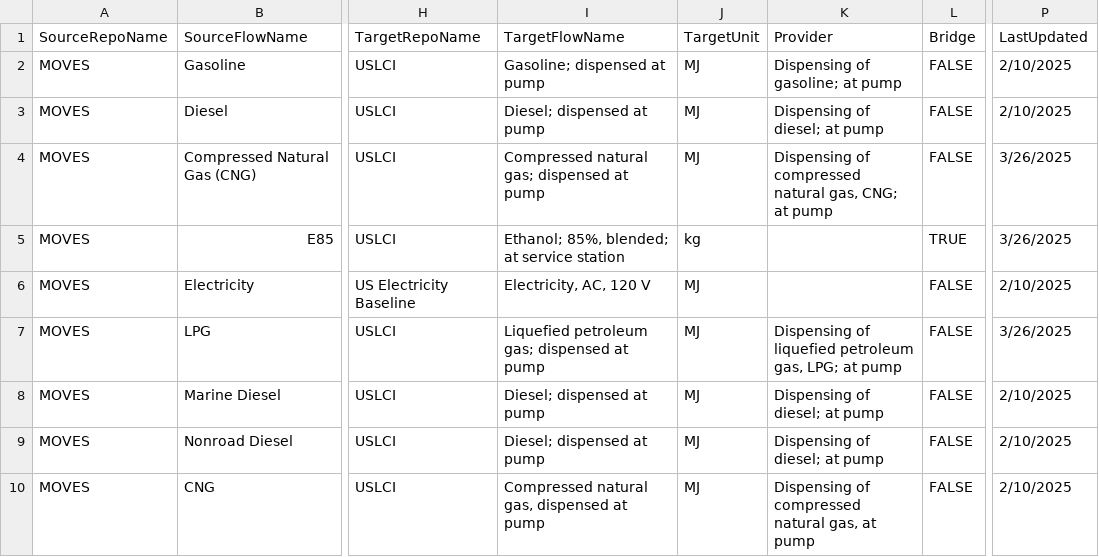
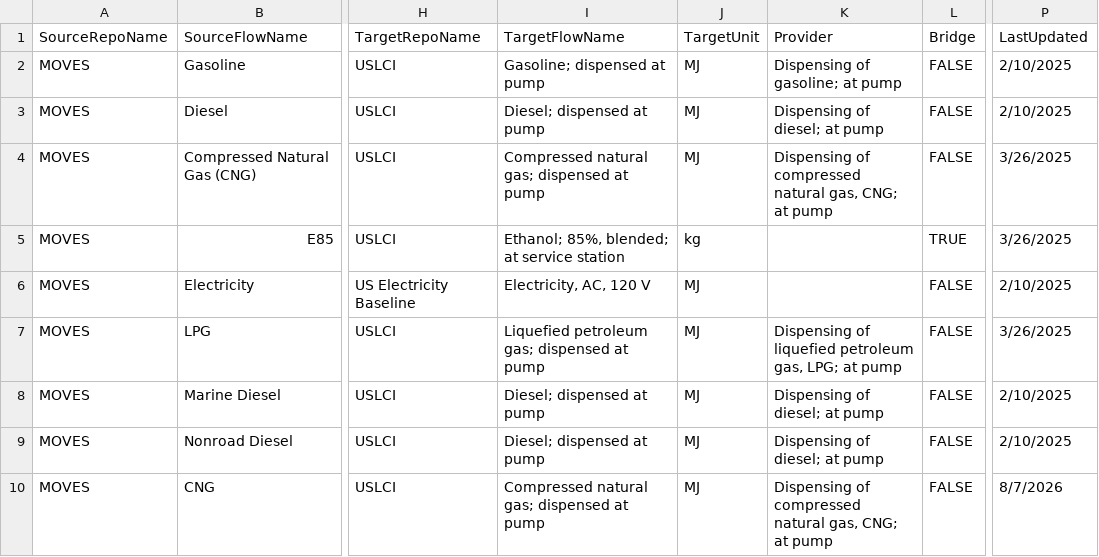
Before and after one commit to FLCAC-admin/uslci-moves, a CSV file: data/MOVES_nonroad_fuel_mapping.csv, drawn as a sheet; only a part is shown, gaps mark what is left out; the diff names each change by its address in the sheet, - before the commit and + after, or states it on an @@ line.

```diff
--- a/data/MOVES_nonroad_fuel_mapping.csv
+++ b/data/MOVES_nonroad_fuel_mapping.csv
-I10 (TargetFlowName): Compressed natural gas, dispensed at pump
+I10 (TargetFlowName): Compressed natural gas; dispensed at pump
-K10 (Provider): …natural gas, at pump
+K10 (Provider): …natural gas, CNG; at pump
-P10 (LastUpdated): 2/10/2025
+P10 (LastUpdated): 8/7/2026
```
Also changed, not shown: data/MOVES_fuel_mapping.csv, 6 other files.
